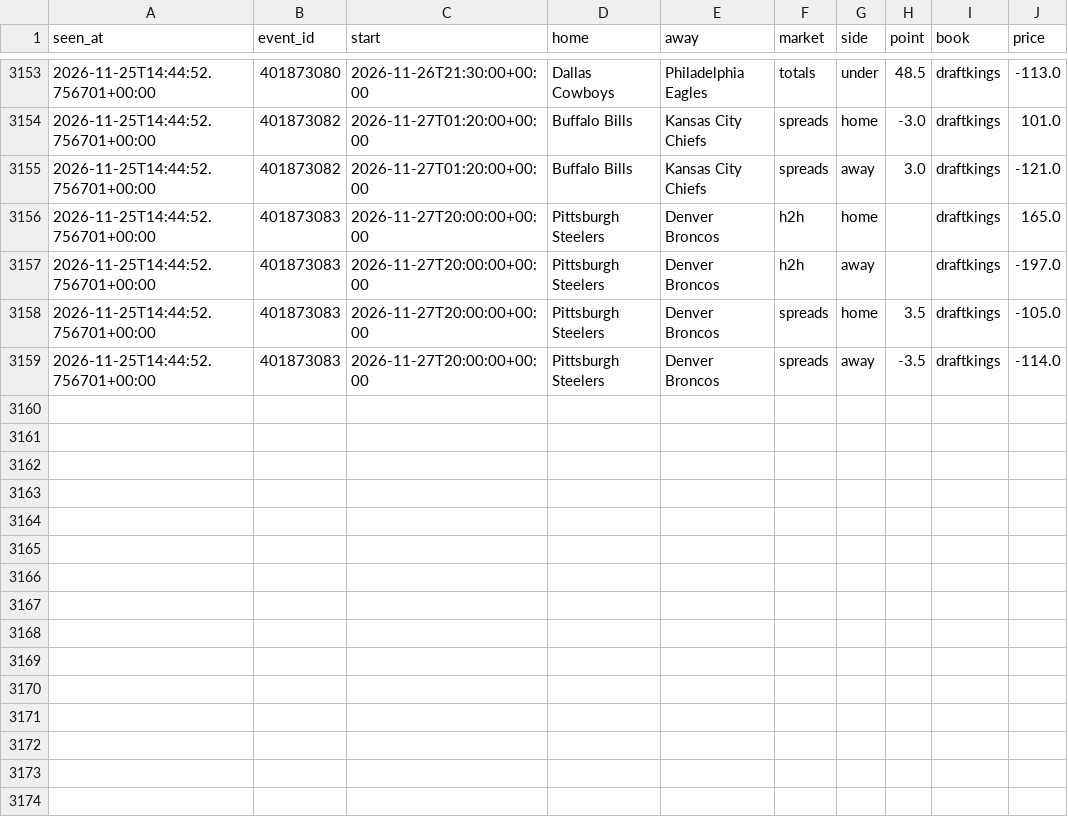
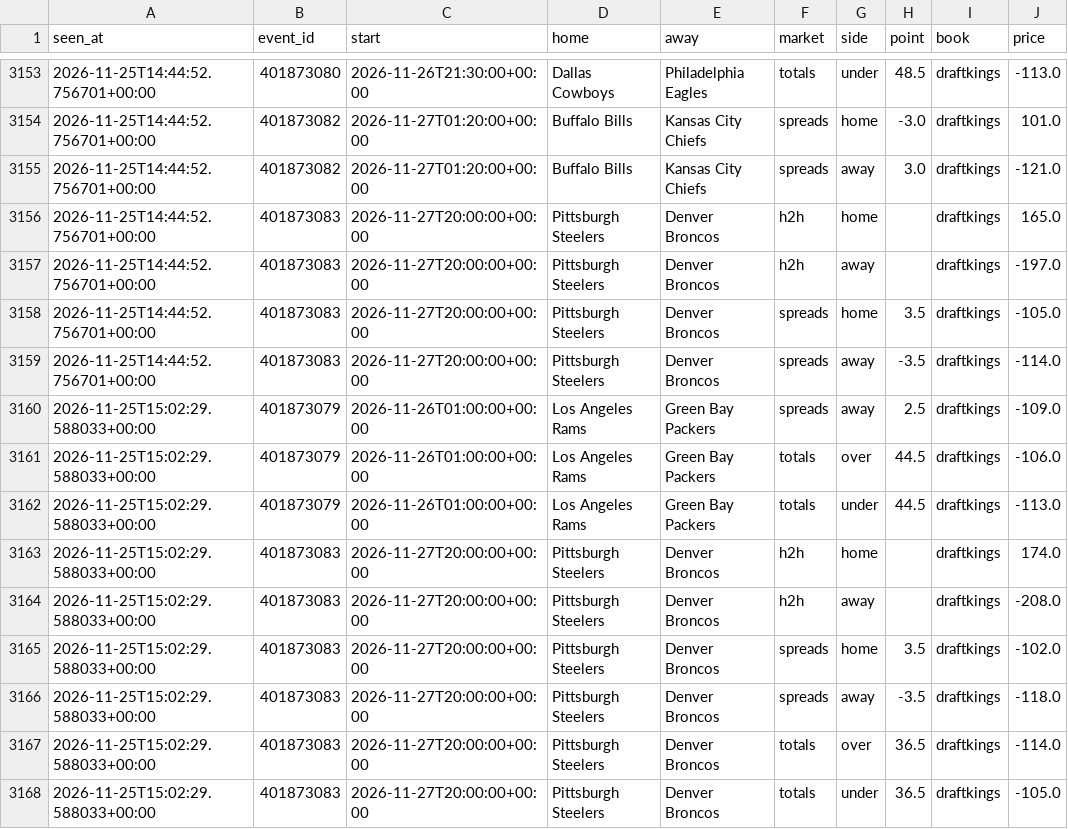
Before and after one commit to tdrey10/sports, a CSV file: data/odds/nfl/2026-11.csv, drawn as a sheet; only a part is shown, gaps mark what is left out.

```diff
--- a/data/odds/nfl/2026-11.csv
+++ b/data/odds/nfl/2026-11.csv
@@ -3159 +3159,10 @@ seen_at,event_id,start,home,away,market,side,point,book,price
 2026-11-25T14:44:52.756701+00:00,401873083,2026-11-27T20:00:00+00:00,Pittsburgh Steelers,Denver Broncos,spreads,away,-3.5,draftkings,-114.0
+2026-11-25T15:02:29.588033+00:00,401873079,2026-11-26T01:00:00+00:00,Los Angeles Rams,Green Bay Packers,spreads,away,2.5,draftkings,-109.0
+2026-11-25T15:02:29.588033+00:00,401873079,2026-11-26T01:00:00+00:00,Los Angeles Rams,Green Bay Packers,totals,over,44.5,draftkings,-106.0
+2026-11-25T15:02:29.588033+00:00,401873079,2026-11-26T01:00:00+00:00,Los Angeles Rams,Green Bay Packers,totals,under,44.5,draftkings,-113.0
+2026-11-25T15:02:29.588033+00:00,401873083,2026-11-27T20:00:00+00:00,Pittsburgh Steelers,Denver Broncos,h2h,home,,draftkings,174.0
+2026-11-25T15:02:29.588033+00:00,401873083,2026-11-27T20:00:00+00:00,Pittsburgh Steelers,Denver Broncos,h2h,away,,draftkings,-208.0
+2026-11-25T15:02:29.588033+00:00,401873083,2026-11-27T20:00:00+00:00,Pittsburgh Steelers,Denver Broncos,spreads,home,3.5,draftkings,-102.0
+2026-11-25T15:02:29.588033+00:00,401873083,2026-11-27T20:00:00+00:00,Pittsburgh Steelers,Denver Broncos,spreads,away,-3.5,draftkings,-118.0
+2026-11-25T15:02:29.588033+00:00,401873083,2026-11-27T20:00:00+00:00,Pittsburgh Steelers,Denver Broncos,totals,over,36.5,draftkings,-114.0
+2026-11-25T15:02:29.588033+00:00,401873083,2026-11-27T20:00:00+00:00,Pittsburgh Steelers,Denver Broncos,totals,under,36.5,draftkings,-105.0
```
Also changed, not shown: data/odds/epl/2026-11.csv, data/odds/laliga/2026-11.csv, 13 other files.
